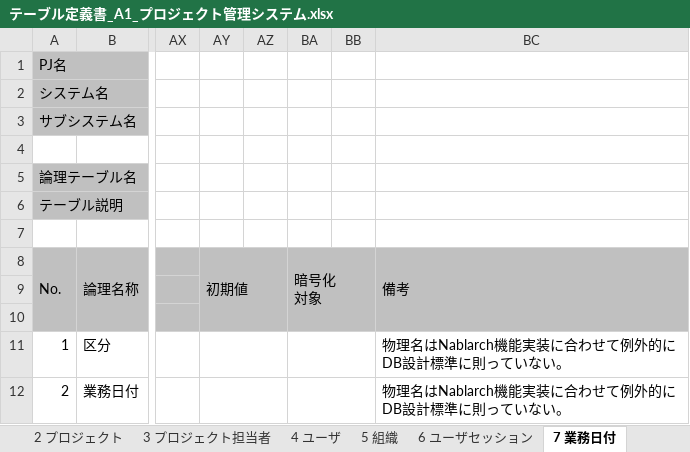
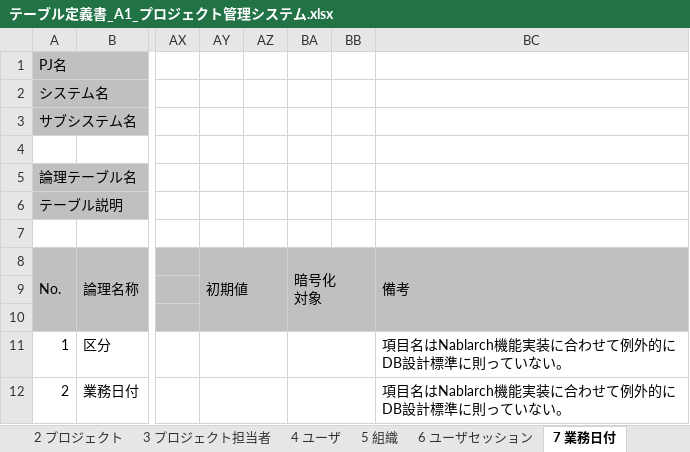
Before and after one commit to Fintan-contents/nablarch-system-development-guide, an Excel workbook: サンプルプロジェクト/設計書/A1_プロジェクト管理システム/030_アプリ設計/070_データモデル設計/テーブル定義書_A1_プロジェクト管理システム.xlsx, sheet 7 業務日付, drawn as a sheet; only a part is shown, gaps mark what is left out; values as stored, in another font and other column widths than the file's, no borders; the diff names each change by its address in the sheet, - before the commit and + after, or states it on an @@ line.

```diff
--- a/サンプルプロジェクト/設計書/A1_プロジェクト管理システム/030_アプリ設計/070_データモデル設計/テーブル定義書_A1_プロジェクト管理システム.xlsx (sheet 7 業務日付)
+++ b/サンプルプロジェクト/設計書/A1_プロジェクト管理システム/030_アプリ設計/070_データモデル設計/テーブル定義書_A1_プロジェクト管理システム.xlsx (sheet 7 業務日付)
-BC11:BC12: 物理名はNablarch機能実装に合わせて例外的にDB設計標準に則っていない。
+BC11:BC12: 項目名はNablarch機能実装に合わせて例外的にDB設計標準に則っていない。
```
Also changed, not shown: sheet 9 コードパターン, sheet 1 システムアカウント, sheet 8 コード名称, sheet 10 二重サブミット管理, sheet 6 ユーザセッション, sheet 3 プロジェクト担当者, 1 more sheet.
